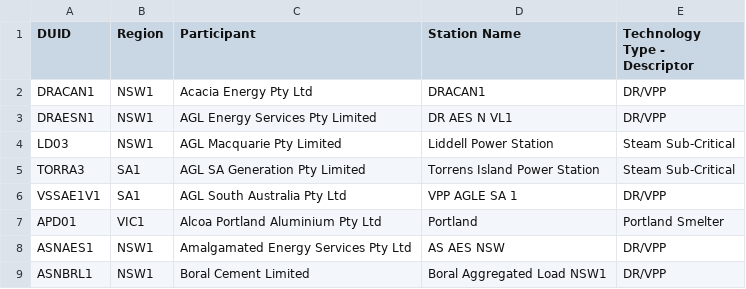
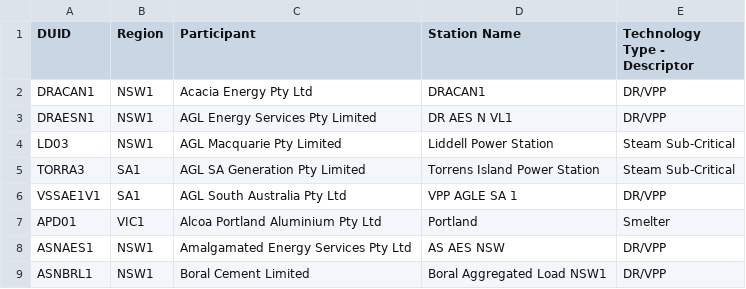
Before and after one commit to prakaa/nem-bidding-analysis, a CSV file: data/duids/non_genloads_duid_providers_with_techs.csv (was data/mappings/non_genloads_duid_providers_with_techs.csv), drawn as a sheet; only a part is shown.

Commit message:
add opennem facilities and move duid to own folder

```diff
--- a/data/mappings/non_genloads_duid_providers_with_techs.csv
+++ b/data/duids/non_genloads_duid_providers_with_techs.csv
@@ -6,3 +6,3 @@ TORRA3,SA1,AGL SA Generation Pty Limited,Torrens Island Power Station,Steam Sub-
 VSSAE1V1,SA1,AGL South Australia Pty Ltd,VPP AGLE SA 1,DR/VPP
-APD01,VIC1,Alcoa Portland Aluminium Pty Ltd,Portland,Portland Smelter
+APD01,VIC1,Alcoa Portland Aluminium Pty Ltd,Portland,Smelter
 ASNAES1,NSW1,Amalgamated Energy Services Pty Ltd,AS AES NSW,DR/VPP
```
Also changed, not shown: 6 other files.
